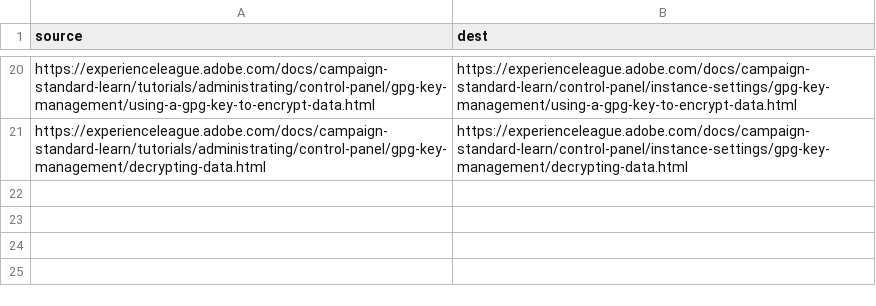
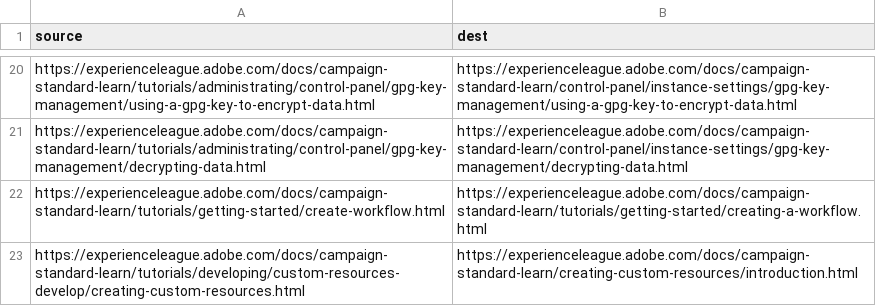
Before and after one commit to isabella232/campaign-standard-learn.it-IT, a CSV file: redirects.csv, drawn as a sheet; only a part is shown, gaps mark what is left out.

Commit message:
Updating Old File for core commit a43d22cb456bf770add67168fe90942a1a607148

```diff
--- a/redirects.csv
+++ b/redirects.csv
@@ -21 +21,3 @@ https://experienceleague.adobe.com/docs/campaign-standard-learn/tutorials/admini
 https://experienceleague.adobe.com/docs/campaign-standard-learn/tutorials/administrating/control-panel/gpg-key-management/decrypting-data.html,https://experienceleague.adobe.com/docs/campaign-standard-learn/control-panel/instance-settings/gpg-key-management/decrypting-data.html
+https://experienceleague.adobe.com/docs/campaign-standard-learn/tutorials/getting-started/create-workflow.html,https://experienceleague.adobe.com/docs/campaign-standard-learn/tutorials/getting-started/creating-a-workflow.html
+https://experienceleague.adobe.com/docs/campaign-standard-learn/tutorials/developing/custom-resources-develop/creating-custom-resources.html,https://experienceleague.adobe.com/docs/campaign-standard-learn/creating-custom-resources/introduction.html
```
